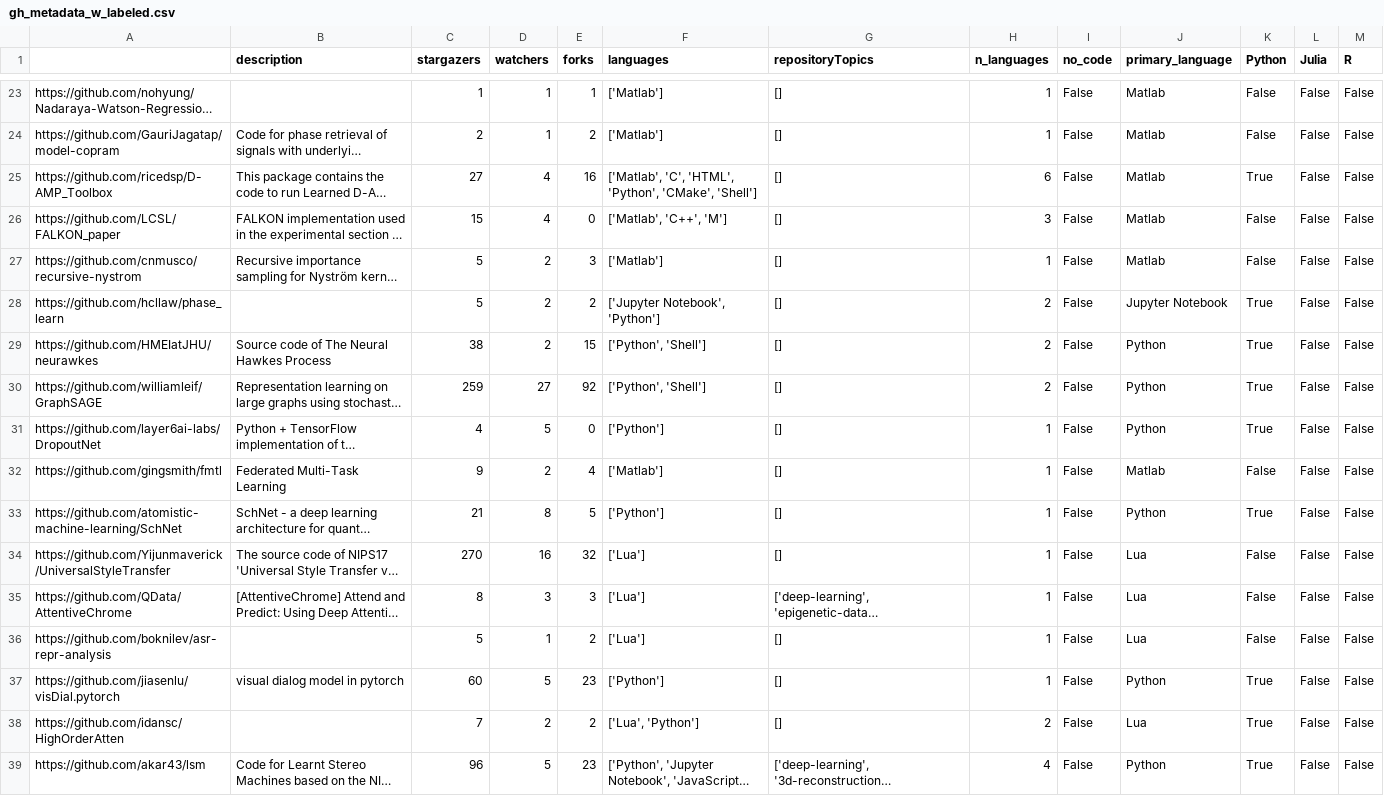
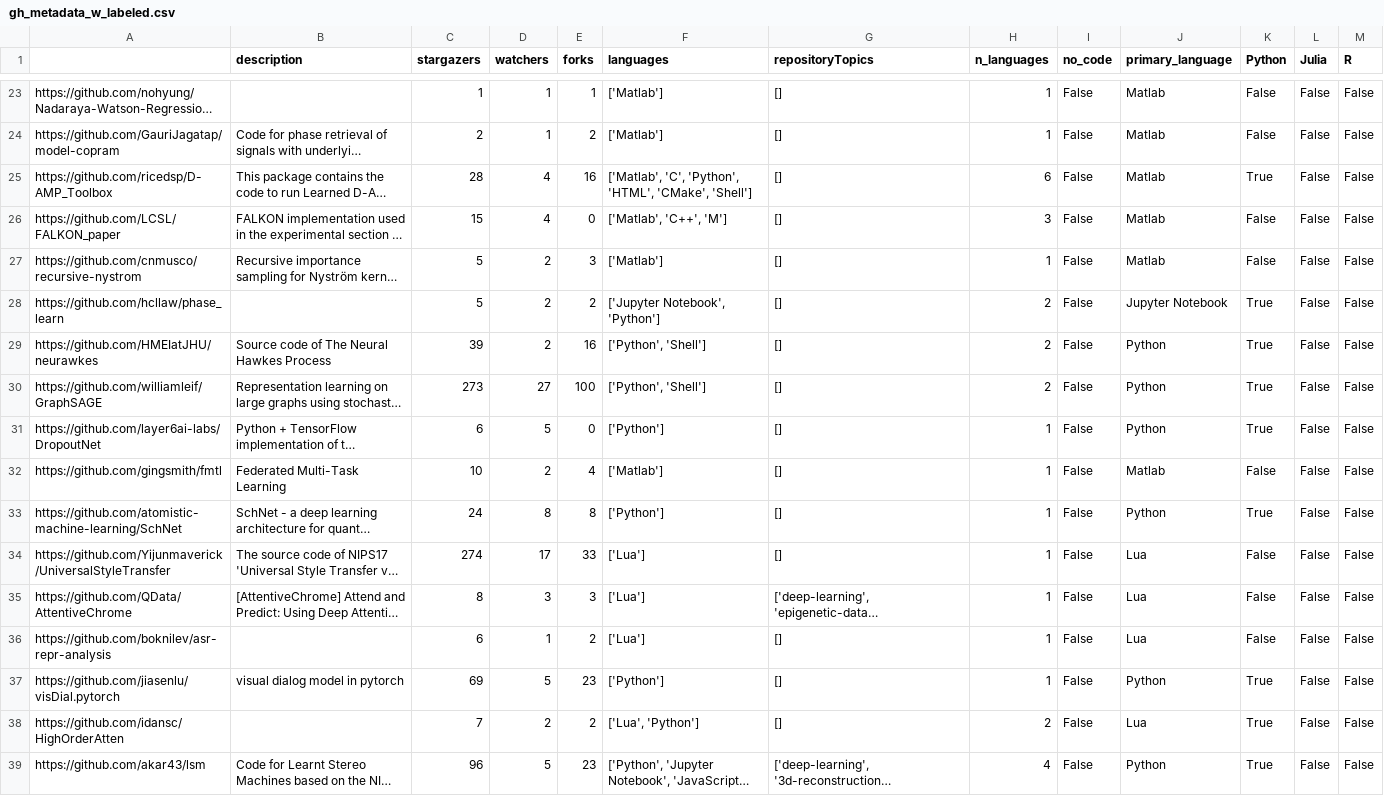
Before and after one commit to jzf2101/r2d_study, a CSV file: gh_metadata_w_labeled.csv, drawn as a sheet; only a part is shown, gaps mark what is left out; long unchanged cells end in …; the diff covers the shown part only; the diff names each change by its address in the sheet, - before the commit and + after, or states it on an @@ line.

```diff
--- a/gh_metadata_w_labeled.csv
+++ b/gh_metadata_w_labeled.csv
-C25 (stargazers): 27
+C25 (stargazers): 28
-F25 (languages): ['Matlab', 'C', 'HTML', 'Python', 'CMake', 'Shell']
+F25 (languages): ['Matlab', 'C', 'Python', 'HTML', 'CMake', 'Shell']
-C29 (stargazers): 38
+C29 (stargazers): 39
-E29 (forks): 15
+E29 (forks): 16
-C30 (stargazers): 259
+C30 (stargazers): 273
-E30 (forks): 92
+E30 (forks): 100
-C31 (stargazers): 4
+C31 (stargazers): 6
-C32 (stargazers): 9
+C32 (stargazers): 10
-C33 (stargazers): 21
+C33 (stargazers): 24
-E33 (forks): 5
+E33 (forks): 8
-C34 (stargazers): 270
+C34 (stargazers): 274
-D34 (watchers): 16
+D34 (watchers): 17
-E34 (forks): 32
+E34 (forks): 33
-C36 (stargazers): 5
+C36 (stargazers): 6
-C37 (stargazers): 60
+C37 (stargazers): 69
```
Also changed, not shown: 142 edited cells elsewhere in this file, change_reponame.csv, gh_metadata.csv, 14 other files.
